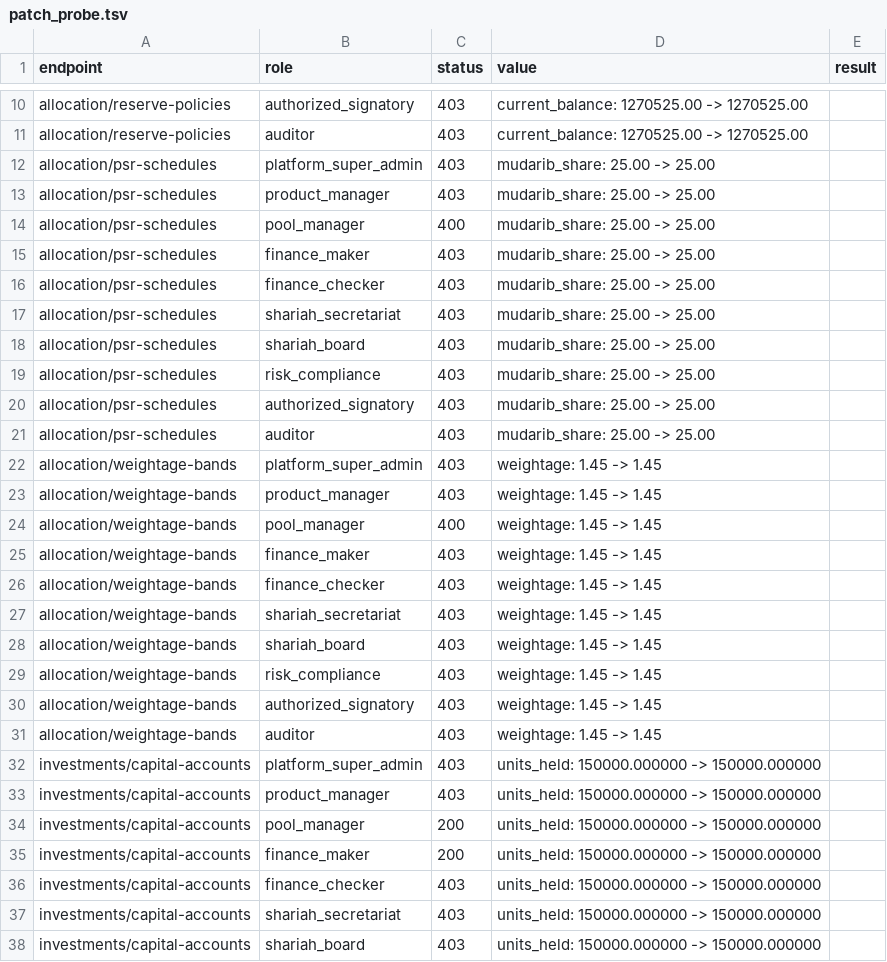
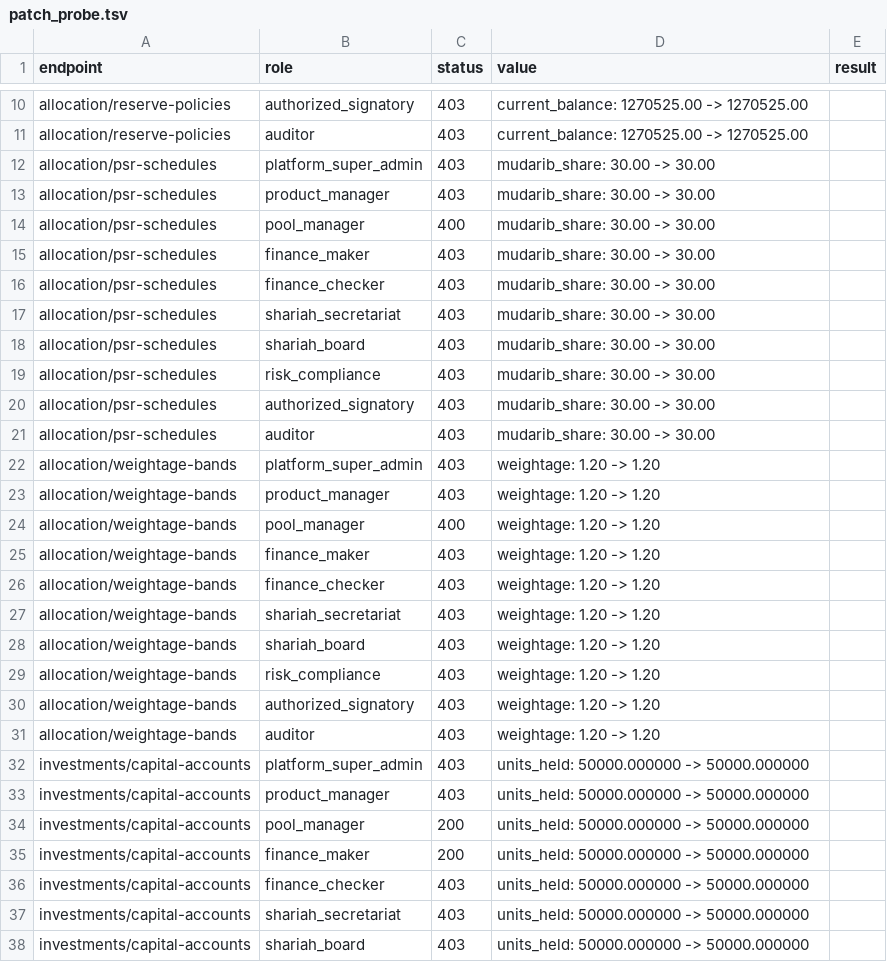
Before and after one commit to rajatalha123456/Amanah-Pool-OS, a TSV file: audit_reports/evidence/patch_probe.tsv, drawn as a sheet; only a part is shown, gaps mark what is left out; the diff covers the shown part only.

```diff
--- a/audit_reports/evidence/patch_probe.tsv
+++ b/audit_reports/evidence/patch_probe.tsv
@@ -11,28 +11,28 @@ allocation/reserve-policies	authorized_signatory	403	current_balance: 1270525.00
 allocation/reserve-policies	auditor	403	current_balance: 1270525.00 -> 1270525.00	
-allocation/psr-schedules	platform_super_admin	403	mudarib_share: 25.00 -> 25.00	
-allocation/psr-schedules	product_manager	403	mudarib_share: 25.00 -> 25.00	
-allocation/psr-schedules	pool_manager	400	mudarib_share: 25.00 -> 25.00	
-allocation/psr-schedules	finance_maker	403	mudarib_share: 25.00 -> 25.00	
-allocation/psr-schedules	finance_checker	403	mudarib_share: 25.00 -> 25.00	
-allocation/psr-schedules	shariah_secretariat	403	mudarib_share: 25.00 -> 25.00	
-allocation/psr-schedules	shariah_board	403	mudarib_share: 25.00 -> 25.00	
-allocation/psr-schedules	risk_compliance	403	mudarib_share: 25.00 -> 25.00	
-allocation/psr-schedules	authorized_signatory	403	mudarib_share: 25.00 -> 25.00	
-allocation/psr-schedules	auditor	403	mudarib_share: 25.00 -> 25.00	
-allocation/weightage-bands	platform_super_admin	403	weightage: 1.45 -> 1.45	
-allocation/weightage-bands	product_manager	403	weightage: 1.45 -> 1.45	
-allocation/weightage-bands	pool_manager	400	weightage: 1.45 -> 1.45	
-allocation/weightage-bands	finance_maker	403	weightage: 1.45 -> 1.45	
-allocation/weightage-bands	finance_checker	403	weightage: 1.45 -> 1.45	
-allocation/weightage-bands	shariah_secretariat	403	weightage: 1.45 -> 1.45	
-allocation/weightage-bands	shariah_board	403	weightage: 1.45 -> 1.45	
-allocation/weightage-bands	risk_compliance	403	weightage: 1.45 -> 1.45	
-allocation/weightage-bands	authorized_signatory	403	weightage: 1.45 -> 1.45	
-allocation/weightage-bands	auditor	403	weightage: 1.45 -> 1.45	
-investments/capital-accounts	platform_super_admin	403	units_held: 150000.000000 -> 150000.000000	
-investments/capital-accounts	product_manager	403	units_held: 150000.000000 -> 150000.000000	
-investments/capital-accounts	pool_manager	200	units_held: 150000.000000 -> 150000.000000	
-investments/capital-accounts	finance_maker	200	units_held: 150000.000000 -> 150000.000000	
-investments/capital-accounts	finance_checker	403	units_held: 150000.000000 -> 150000.000000	
-investments/capital-accounts	shariah_secretariat	403	units_held: 150000.000000 -> 150000.000000	
-investments/capital-accounts	shariah_board	403	units_held: 150000.000000 -> 150000.000000	
+allocation/psr-schedules	platform_super_admin	403	mudarib_share: 30.00 -> 30.00	
+allocation/psr-schedules	product_manager	403	mudarib_share: 30.00 -> 30.00	
+allocation/psr-schedules	pool_manager	400	mudarib_share: 30.00 -> 30.00	
+allocation/psr-schedules	finance_maker	403	mudarib_share: 30.00 -> 30.00	
+allocation/psr-schedules	finance_checker	403	mudarib_share: 30.00 -> 30.00	
+allocation/psr-schedules	shariah_secretariat	403	mudarib_share: 30.00 -> 30.00	
+allocation/psr-schedules	shariah_board	403	mudarib_share: 30.00 -> 30.00	
+allocation/psr-schedules	risk_compliance	403	mudarib_share: 30.00 -> 30.00	
+allocation/psr-schedules	authorized_signatory	403	mudarib_share: 30.00 -> 30.00	
+allocation/psr-schedules	auditor	403	mudarib_share: 30.00 -> 30.00	
+allocation/weightage-bands	platform_super_admin	403	weightage: 1.20 -> 1.20	
+allocation/weightage-bands	product_manager	403	weightage: 1.20 -> 1.20	
+allocation/weightage-bands	pool_manager	400	weightage: 1.20 -> 1.20	
+allocation/weightage-bands	finance_maker	403	weightage: 1.20 -> 1.20	
+allocation/weightage-bands	finance_checker	403	weightage: 1.20 -> 1.20	
+allocation/weightage-bands	shariah_secretariat	403	weightage: 1.20 -> 1.20	
+allocation/weightage-bands	shariah_board	403	weightage: 1.20 -> 1.20	
+allocation/weightage-bands	risk_compliance	403	weightage: 1.20 -> 1.20	
+allocation/weightage-bands	authorized_signatory	403	weightage: 1.20 -> 1.20	
+allocation/weightage-bands	auditor	403	weightage: 1.20 -> 1.20	
+investments/capital-accounts	platform_super_admin	403	units_held: 50000.000000 -> 50000.000000	
+investments/capital-accounts	product_manager	403	units_held: 50000.000000 -> 50000.000000	
+investments/capital-accounts	pool_manager	200	units_held: 50000.000000 -> 50000.000000	
+investments/capital-accounts	finance_maker	200	units_held: 50000.000000 -> 50000.000000	
+investments/capital-accounts	finance_checker	403	units_held: 50000.000000 -> 50000.000000	
+investments/capital-accounts	shariah_secretariat	403	units_held: 50000.000000 -> 50000.000000	
+investments/capital-accounts	shariah_board	403	units_held: 50000.000000 -> 50000.000000	
```
Also changed, not shown: 33 edited cells elsewhere in this file, 17 other files.
